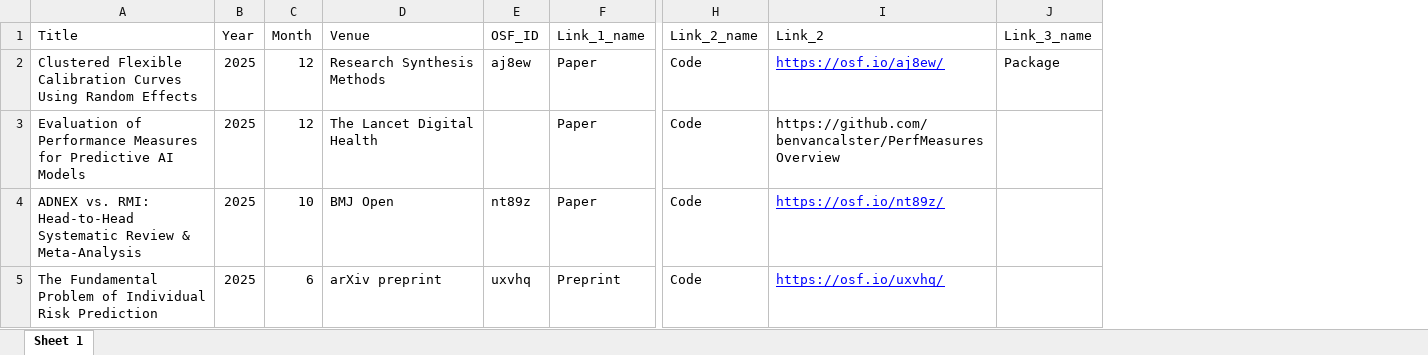
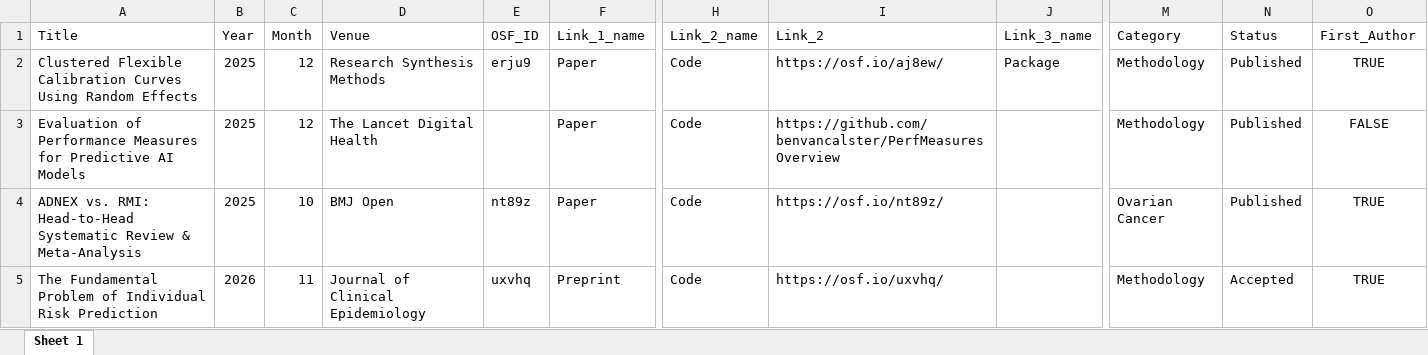
Before and after one commit to LasaiBarrenada/LasaiBarrenada.github.io, an Excel workbook: projects/projects.xlsx, sheet Sheet 1, drawn as a sheet; only a part is shown, gaps mark what is left out; values as stored, in another font and other column widths than the file's, no borders; the diff covers the shown part only; the diff names each change by its address in the sheet, - before the commit and + after, or states it on an @@ line.

```diff
--- a/projects/projects.xlsx (sheet Sheet 1)
+++ b/projects/projects.xlsx (sheet Sheet 1)
+column M (Category), rows 2-5: Methodology | Methodology | Ovarian Cancer | Methodology
+column N (Status), rows 2-5: Published | Published | Published | Accepted
+column O (First_Author), rows 2-5: TRUE | FALSE | TRUE | TRUE
-E2 (OSF_ID): aj8ew
+E2 (OSF_ID): erju9
@@ I2 underline: on → off, text colour: #0000FF → black @@
@@ I4:I5 underline: on → off, text colour: #0000FF → black @@
-B5 (Year): 2025
+B5 (Year): 2026
-C5 (Month): 6
+C5 (Month): 11
-D5 (Venue): arXiv preprint
+D5 (Venue): Journal of Clinical Epidemiology
```
Also changed, not shown: 4 added rows, 1 removed row, 4 edited cells and cell formats elsewhere in this sheet, speaking/conferences.xlsx, 28 other files.
